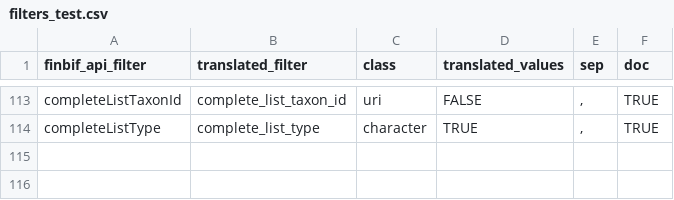
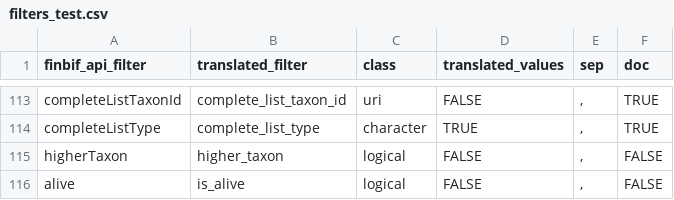
Before and after one commit to luomus/finbif, a CSV file: data-raw/filters_test.csv, drawn as a sheet; only a part is shown, gaps mark what is left out.

```diff
--- a/data-raw/filters_test.csv
+++ b/data-raw/filters_test.csv
@@ -114 +114,3 @@ completeListTaxonId,complete_list_taxon_id,uri,FALSE,",",TRUE
 completeListType,complete_list_type,character,TRUE,",",TRUE
+higherTaxon,higher_taxon,logical,FALSE,",",FALSE
+alive,is_alive,logical,FALSE,",",FALSE
```
Also changed, not shown: data-raw/variables_test.csv, 1 other file.
